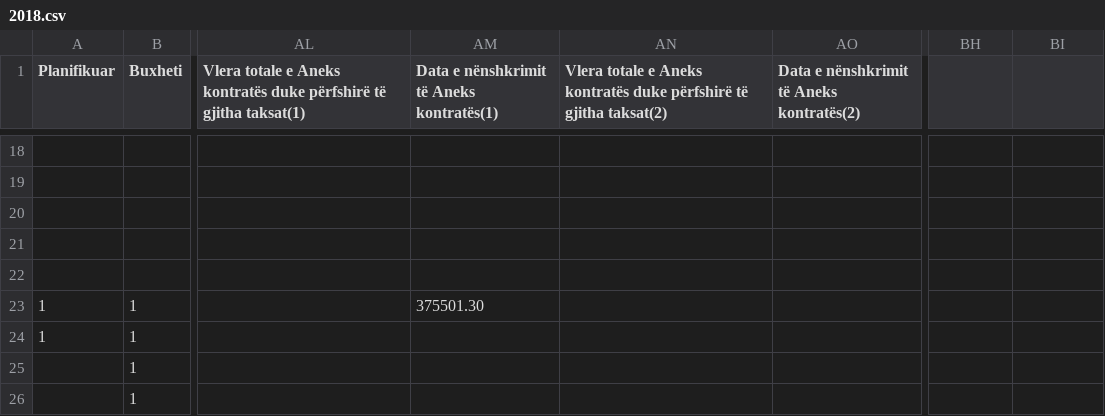
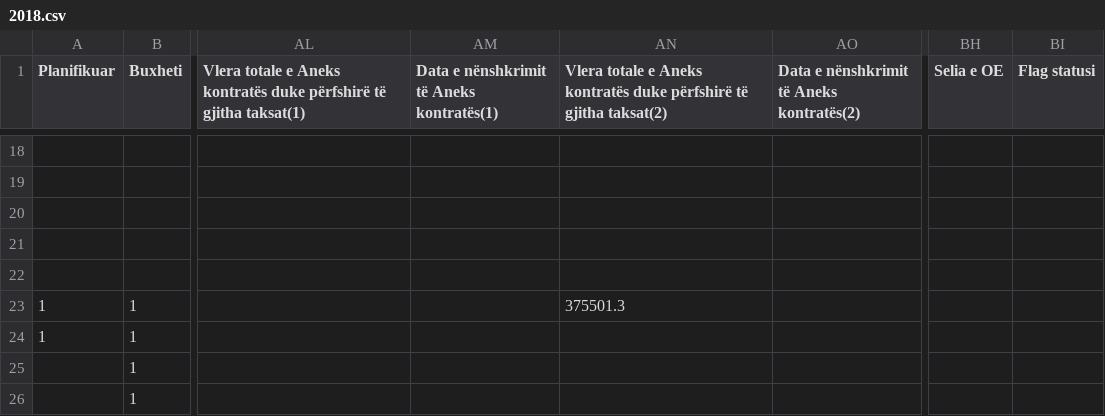
Before and after one commit to opendatakosovo/prishtina-contracts-importer, a CSV file: data/procurements/new/2018.csv, drawn as a sheet; only a part is shown, gaps mark what is left out; the diff covers the shown part only; the diff names each change by its address in the sheet, - before the commit and + after, or states it on an @@ line.

```diff
--- a/data/procurements/new/2018.csv
+++ b/data/procurements/new/2018.csv
-BH1: (empty)
+BH1: Selia e OE
-BI1: (empty)
+BI1: Flag statusi
-AM23: 375501.30
+AM23: (empty)
-AN23: (empty)
+AN23: 375501.3
```
Also changed, not shown: 33 edited cells elsewhere in this file, data/procurements/new/2017.csv, data/procurements/new/2019.csv, 1 other file.
